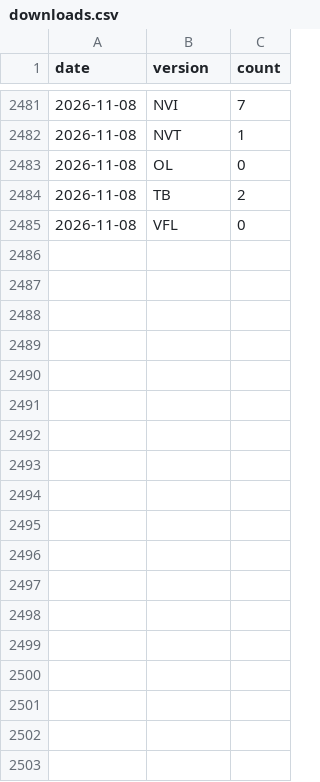
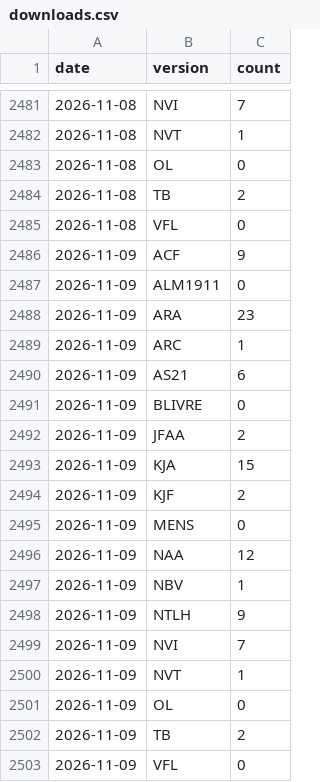
Before and after one commit to Lucas2Araujo/biblias, a CSV file: data/stats/downloads.csv, drawn as a sheet; only a part is shown, gaps mark what is left out; the diff names each change by its address in the sheet, - before the commit and + after, or states it on an @@ line.

```diff
--- a/data/stats/downloads.csv
+++ b/data/stats/downloads.csv
+row 2486: 2026-11-09 | ACF | 9
+row 2487: 2026-11-09 | ALM1911 | 0
+row 2488: 2026-11-09 | ARA | 23
+row 2489: 2026-11-09 | ARC | 1
+row 2490: 2026-11-09 | AS21 | 6
+row 2491: 2026-11-09 | BLIVRE | 0
+row 2492: 2026-11-09 | JFAA | 2
+row 2493: 2026-11-09 | KJA | 15
+row 2494: 2026-11-09 | KJF | 2
+row 2495: 2026-11-09 | MENS | 0
+row 2496: 2026-11-09 | NAA | 12
+row 2497: 2026-11-09 | NBV | 1
+row 2498: 2026-11-09 | NTLH | 9
+row 2499: 2026-11-09 | NVI | 7
+row 2500: 2026-11-09 | NVT | 1
+row 2501: 2026-11-09 | OL | 0
+row 2502: 2026-11-09 | TB | 2
+row 2503: 2026-11-09 | VFL | 0
```
Also changed, not shown: 1 other file.
